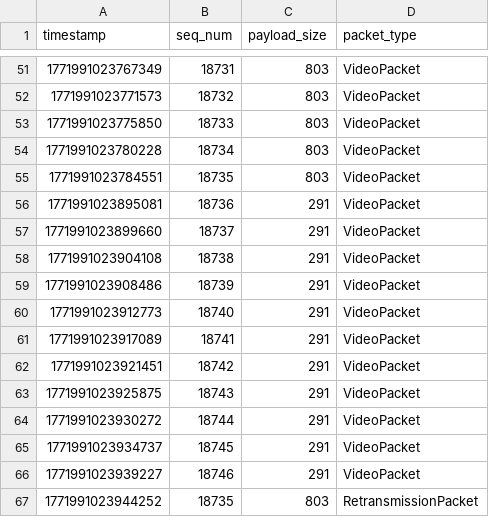
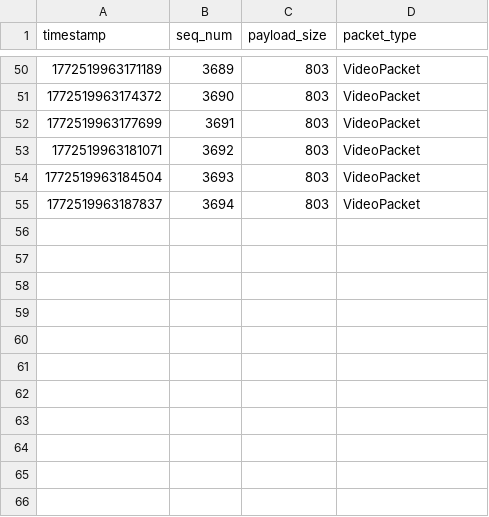
Before and after one commit to XYT874264076/customizationFEC, a CSV file: outputFile/peer2/rtp_video_stream_receiver2.csv, drawn as a sheet; only a part is shown, gaps mark what is left out; the diff covers the shown part only.

```diff
--- a/outputFile/peer2/rtp_video_stream_receiver2.csv
+++ b/outputFile/peer2/rtp_video_stream_receiver2.csv
@@ -51,17 +50,6 @@ timestamp,seq_num,payload_size,packet_type
-1771991023767349,18731,803,VideoPacket
-1771991023771573,18732,803,VideoPacket
-1771991023775850,18733,803,VideoPacket
-1771991023780228,18734,803,VideoPacket
-1771991023784551,18735,803,VideoPacket
-1771991023895081,18736,291,VideoPacket
-1771991023899660,18737,291,VideoPacket
-1771991023904108,18738,291,VideoPacket
-1771991023908486,18739,291,VideoPacket
-1771991023912773,18740,291,VideoPacket
-1771991023917089,18741,291,VideoPacket
-1771991023921451,18742,291,VideoPacket
-1771991023925875,18743,291,VideoPacket
-1771991023930272,18744,291,VideoPacket
-1771991023934737,18745,291,VideoPacket
-1771991023939227,18746,291,VideoPacket
-1771991023944252,18735,803,RetransmissionPacket
+1772519963171189,3689,803,VideoPacket
+1772519963174372,3690,803,VideoPacket
+1772519963177699,3691,803,VideoPacket
+1772519963181071,3692,803,VideoPacket
+1772519963184504,3693,803,VideoPacket
+1772519963187837,3694,803,VideoPacket
```
Also changed, not shown: 1 removed row and 96 edited cells elsewhere in this file, outputFile/peer1/candidate_pair.csv, outputFile/peer1/inbound.csv, 23 other files.
